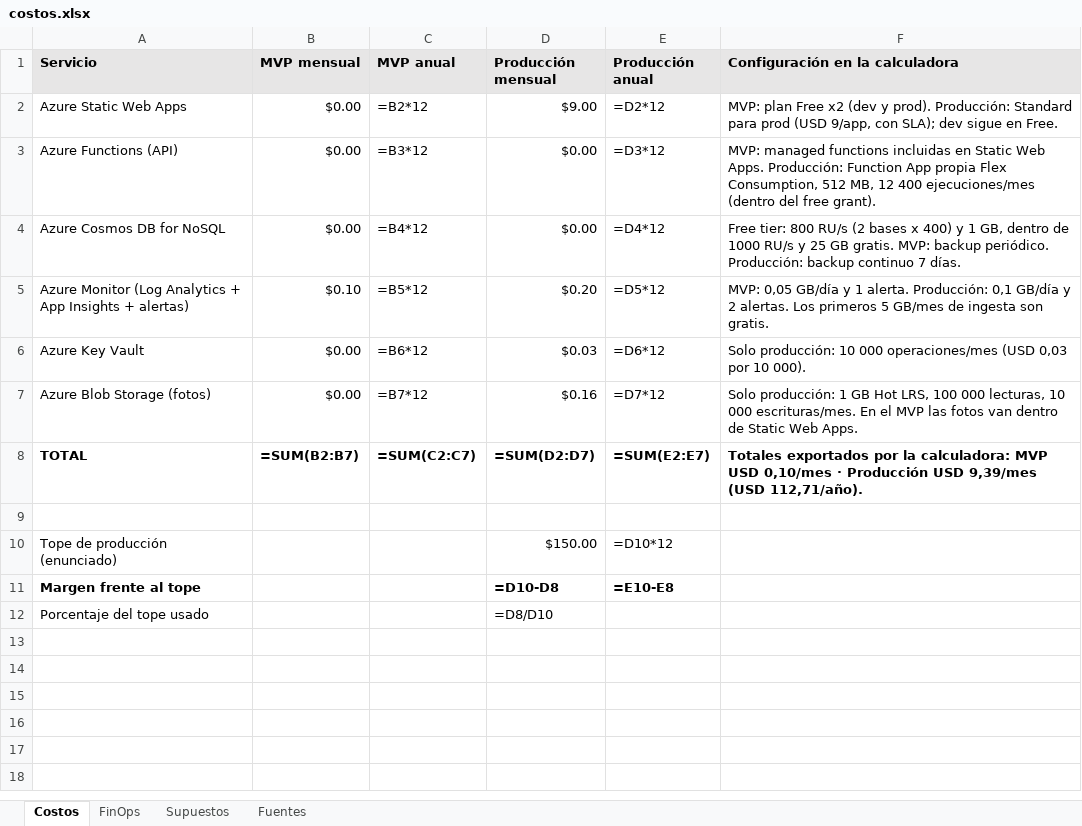
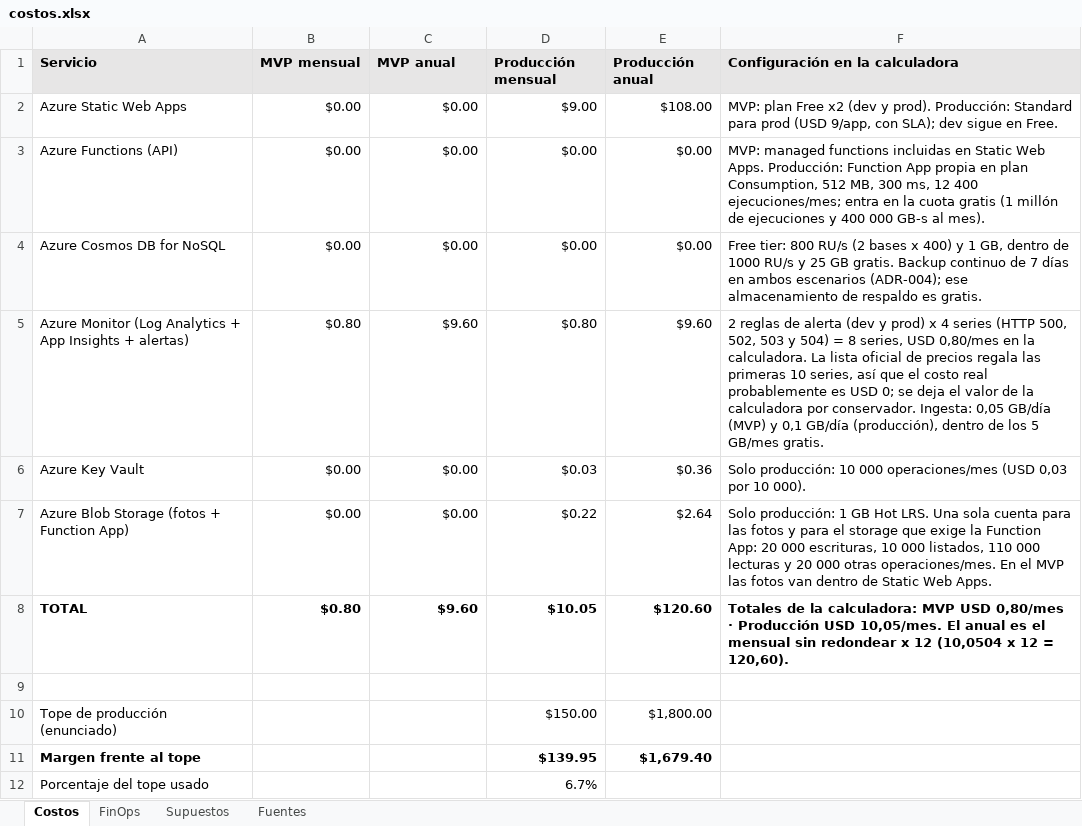
Before and after one commit to 01REALES01/pan-de-la-casa, an Excel workbook: docs/costs/costos.xlsx, sheet Costos, drawn as a sheet; values as stored, in another font and other column widths than the file's, no borders; formulas without a stored value are shown as written; removed rows and columns are numbered as before the commit, all else as after; the diff names each change by its address in the sheet, - before the commit and + after, or states it on an @@ line.

Commit message:
Costos: correcciones de la revisión (backup continuo, Functions Consumption, 8 series de alerta, storage de la Function App, argumento FinOps y valores guardados en el Excel)

```diff
--- a/docs/costs/costos.xlsx (sheet Costos)
+++ b/docs/costs/costos.xlsx (sheet Costos)
-C2 (MVP anual): =B2*12
+C2 (MVP anual): $0.00
-E2 (Producción anual): =D2*12
+E2 (Producción anual): $108.00
-C3 (MVP anual): =B3*12
+C3 (MVP anual): $0.00
-E3 (Producción anual): =D3*12
+E3 (Producción anual): $0.00
-F3 (Configuración en la calculadora): …App propia Flex Consumption, 512 MB, 12 400 ejecuciones/mes (dentro del free grant).
+F3 (Configuración en la calculadora): …App propia en plan Consumption, 512 MB, 300 ms, 12 400 ejecuciones/mes; entra en la cuota gratis (1 millón de ejecuciones y 400 000 GB-s al mes).
-C4 (MVP anual): =B4*12
+C4 (MVP anual): $0.00
-E4 (Producción anual): =D4*12
+E4 (Producción anual): $0.00
-F4 (Configuración en la calculadora): …GB gratis. MVP: backup periódico. Producción: backup continuo 7 días.
+F4 (Configuración en la calculadora): …GB gratis. Backup continuo de 7 días en ambos escenarios (ADR-004); ese almacenamiento de respaldo es gratis.
-B5 (MVP mensual): $0.10
+B5 (MVP mensual): $0.80
-C5 (MVP anual): =B5*12
+C5 (MVP anual): $9.60
-D5 (Producción mensual): $0.20
+D5 (Producción mensual): $0.80
-E5 (Producción anual): =D5*12
+E5 (Producción anual): $9.60
-F5 (Configuración en la calculadora): MVP: 0,05 GB/día y 1 alerta. Producción: 0,1 GB/día y 2 alertas. Los primeros 5 GB/mes de ingesta son gratis.
+F5 (Configuración en la calculadora): 2 reglas de alerta (dev y prod) x 4 series (HTTP 500, 502, 503 y 504) = 8 series, USD 0,80/mes en la calculadora. La lista oficial de precios regala las primeras 10 series, así que el costo real probablemente es USD 0; se deja el valor de la calculadora por conservador. Ingesta: 0,05 GB/día (MVP) y 0,1 GB/día (producción), dentro de los 5 GB/mes gratis.
-C6 (MVP anual): =B6*12
+C6 (MVP anual): $0.00
-E6 (Producción anual): =D6*12
+E6 (Producción anual): $0.36
-row 7: Azure Blob Storage (fotos) | $0.00 | =B7*12 | $0.16 | =D7*12 | Solo producción: 1 GB Hot LRS, 100 000 lecturas, 10 000 escrituras/mes. En el MVP las fotos van dentro de Static Web Apps.
+row 7: Azure Blob Storage (fotos + Function App) | $0.00 | $0.00 | $0.22 | $2.64 | Solo producción: 1 GB Hot LRS. Una sola cuenta para las fotos y para el storage que exige la Function App: 20 000 escrituras, 10 000 listados, 110 000 lecturas y 20 000 otras operaciones/mes. En el MVP las fotos van dentro de Static Web Apps.
-B8 (MVP mensual): =SUM(B2:B7)
+B8 (MVP mensual): $0.80
-C8 (MVP anual): =SUM(C2:C7)
+C8 (MVP anual): $9.60
-D8 (Producción mensual): =SUM(D2:D7)
+D8 (Producción mensual): $10.05
-E8 (Producción anual): =SUM(E2:E7)
+E8 (Producción anual): $120.60
-F8 (Configuración en la calculadora): Totales exportados por la calculadora: MVP USD 0,10/mes · Producción USD 9,39/mes (USD 112,71/año).
+F8 (Configuración en la calculadora): Totales de la calculadora: MVP USD 0,80/mes · Producción USD 10,05/mes. El anual es el mensual sin redondear x 12 (10,0504 x 12 = 120,60).
-E10 (Producción anual): =D10*12
+E10 (Producción anual): $1,800.00
-D11 (Producción mensual): =D10-D8
+D11 (Producción mensual): $139.95
-E11 (Producción anual): =E10-E8
+E11 (Producción anual): $1,679.40
-D12 (Producción mensual): =D8/D10
+D12 (Producción mensual): 6.7%
```
Also changed, not shown: sheet FinOps, sheet Fuentes, sheet Supuestos, docs/costs/calculadora-mvp.xlsx, docs/costs/calculadora-produccion.xlsx, 2 other files.
